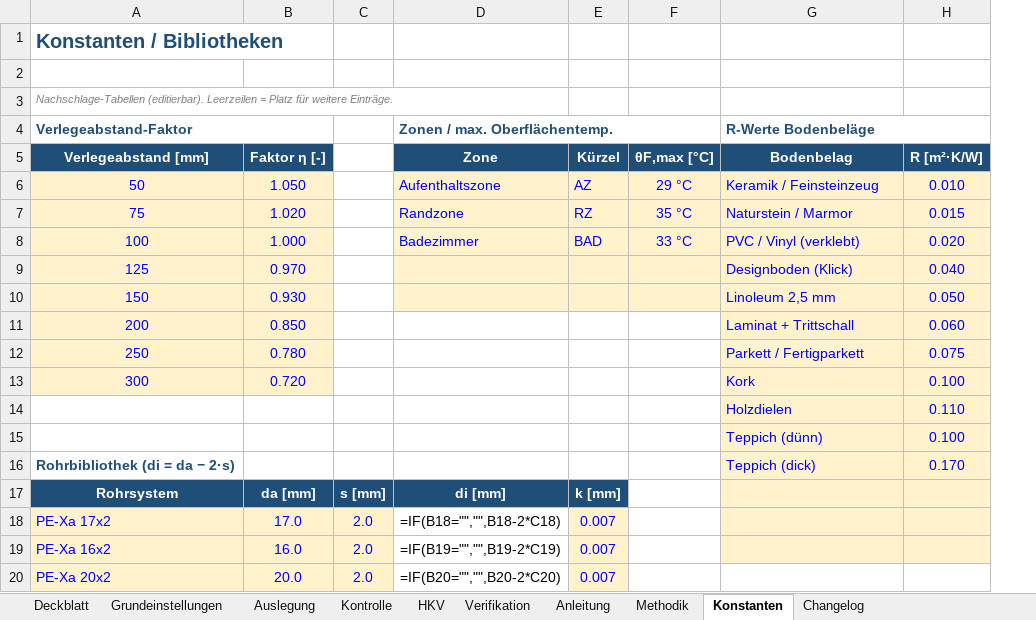
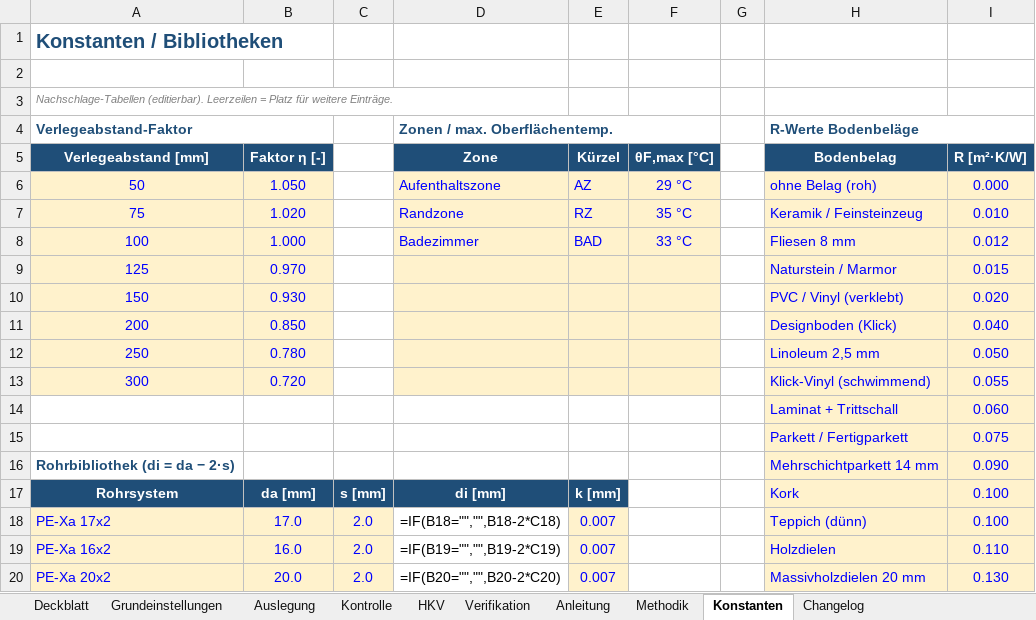
Before and after one commit to diffad/agnFBHExcel, an Excel workbook: FBH_Auslegung.xlsx, sheet Konstanten, drawn as a sheet; only a part is shown; values as stored, in another font and other column widths than the file's, no borders; formulas without a stored value are shown as written; charts and pictures not drawn; removed rows and columns are numbered as before the commit, all else as after; the diff covers the shown part only; the diff names each change by its address in the sheet, - before the commit and + after, or states it on an @@ line.

```diff
--- a/FBH_Auslegung.xlsx (sheet Konstanten)
+++ b/FBH_Auslegung.xlsx (sheet Konstanten)
+column G, empty
-H6 (Bodenbelag): Keramik / Feinsteinzeug
+H6 (Bodenbelag): ohne Belag (roh)
-I6 (R [m²·K/W]): 0.010
+I6 (R [m²·K/W]): 0.000
-H7 (Bodenbelag): Naturstein / Marmor
+H7 (Bodenbelag): Keramik / Feinsteinzeug
-I7 (R [m²·K/W]): 0.015
+I7 (R [m²·K/W]): 0.010
-H8 (Bodenbelag): PVC / Vinyl (verklebt)
+H8 (Bodenbelag): Fliesen 8 mm
-I8 (R [m²·K/W]): 0.020
+I8 (R [m²·K/W]): 0.012
-H9 (Bodenbelag): Designboden (Klick)
+H9 (Bodenbelag): Naturstein / Marmor
-I9 (R [m²·K/W]): 0.040
+I9 (R [m²·K/W]): 0.015
-H10 (Bodenbelag): Linoleum 2,5 mm
+H10 (Bodenbelag): PVC / Vinyl (verklebt)
-I10 (R [m²·K/W]): 0.050
+I10 (R [m²·K/W]): 0.020
-D11:F13 fill: none
+D11:F13 fill: #FFF2CC
-H11 (Bodenbelag): Laminat + Trittschall
+H11 (Bodenbelag): Designboden (Klick)
-I11 (R [m²·K/W]): 0.060
+I11 (R [m²·K/W]): 0.040
-H12 (Bodenbelag): Parkett / Fertigparkett
+H12 (Bodenbelag): Linoleum 2,5 mm
-I12 (R [m²·K/W]): 0.075
+I12 (R [m²·K/W]): 0.050
-H13 (Bodenbelag): Kork
+H13 (Bodenbelag): Klick-Vinyl (schwimmend)
-I13 (R [m²·K/W]): 0.100
+I13 (R [m²·K/W]): 0.055
-row 14:  |  |  |  |  |  | Holzdielen | 0.110
-row 15:  |  |  |  |  |  | Teppich (dünn) | 0.100
+row 14:  |  |  |  |  |  |  | Laminat + Trittschall | 0.060
+row 15:  |  |  |  |  |  |  | Parkett / Fertigparkett | 0.075
-H16 (Bodenbelag): Teppich (dick)
+H16 (Bodenbelag): Mehrschichtparkett 14 mm
-I16 (R [m²·K/W]): 0.170
+I16 (R [m²·K/W]): 0.090
-H17 (Bodenbelag): (empty)
+H17 (Bodenbelag): Kork
-I17:I18 (R [m²·K/W]): (empty)
+I17:I18 (R [m²·K/W]): 0.100
-H18 (Bodenbelag): (empty)
+H18 (Bodenbelag): Teppich (dünn)
-H19 (Bodenbelag): (empty)
+H19 (Bodenbelag): Holzdielen
-I19 (R [m²·K/W]): (empty)
+I19 (R [m²·K/W]): 0.110
-H20 (Bodenbelag): (empty)
+H20 (Bodenbelag): Massivholzdielen 20 mm
-H20:I20 fill: none
+H20:I20 fill: #FFF2CC
-I20 (R [m²·K/W]): (empty)
+I20 (R [m²·K/W]): 0.130
```
Also changed, not shown: 1 added row, 1 removed row, 2 edited cells and cell formats elsewhere in this sheet, sheet Verifikation, sheet Auslegung, sheet Changelog, hidden cells, charts or pictures, 1 other file.
